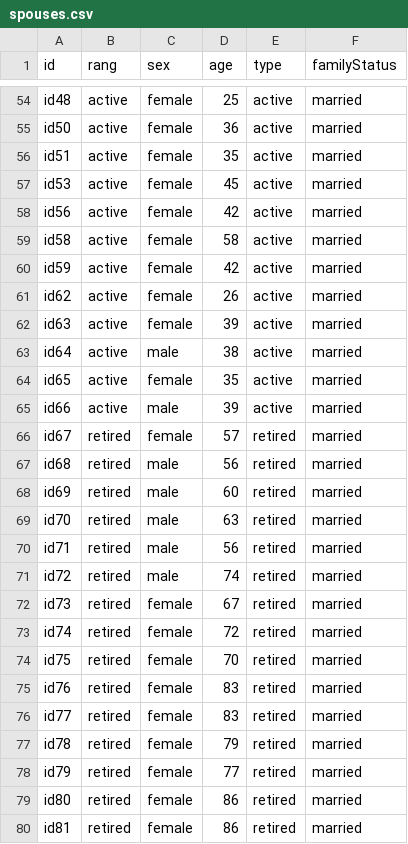
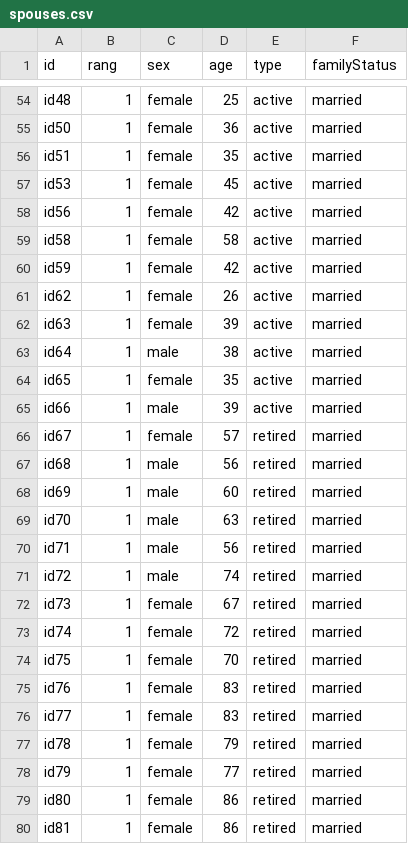
Before and after one commit to ateffal/pop_projection, a CSV file: pop_projection/data/spouses.csv, drawn as a sheet; only a part is shown, gaps mark what is left out; the diff covers the shown part only; the diff names each change by its address in the sheet, - before the commit and + after, or states it on an @@ line.

```diff
--- a/pop_projection/data/spouses.csv
+++ b/pop_projection/data/spouses.csv
-B54:B65 (rang): active
+B54:B65 (rang): 1
-B66:B80 (rang): retired
+B66:B80 (rang): 1
```
Also changed, not shown: 37 edited cells elsewhere in this file.
